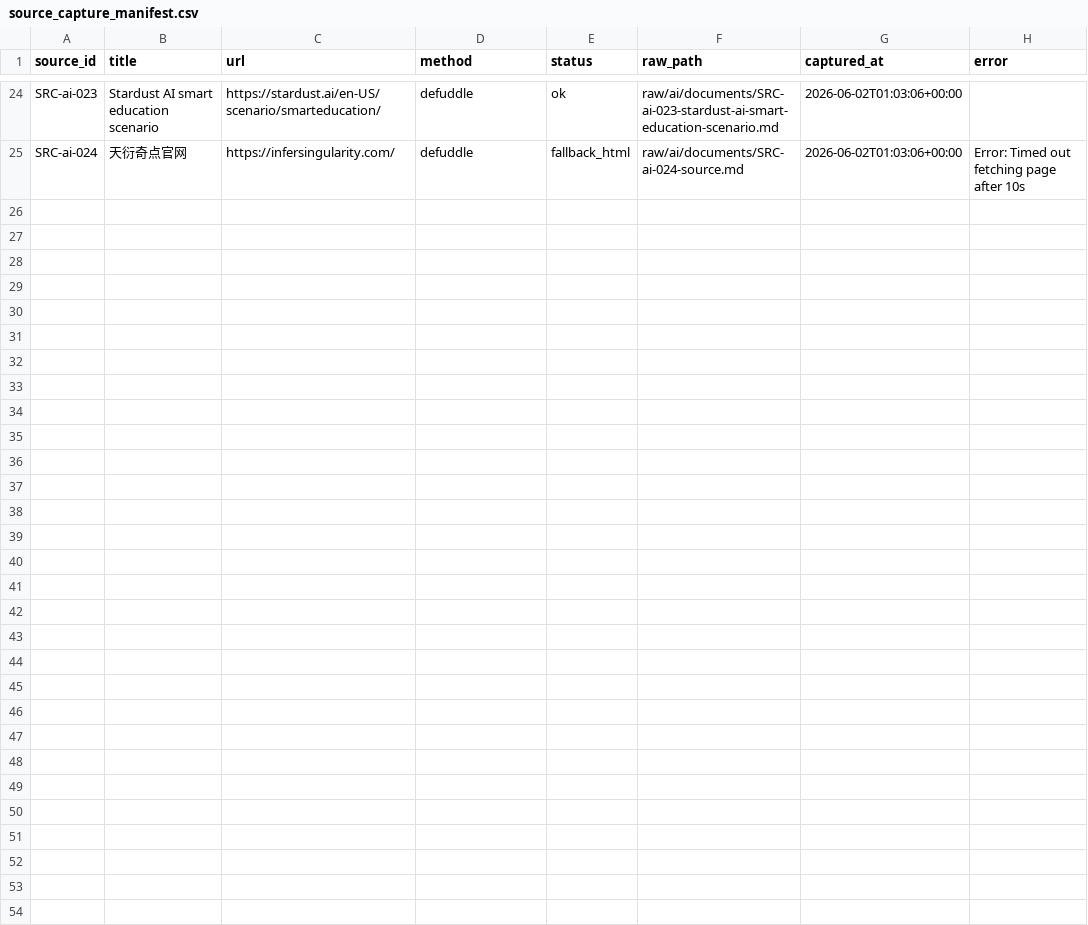
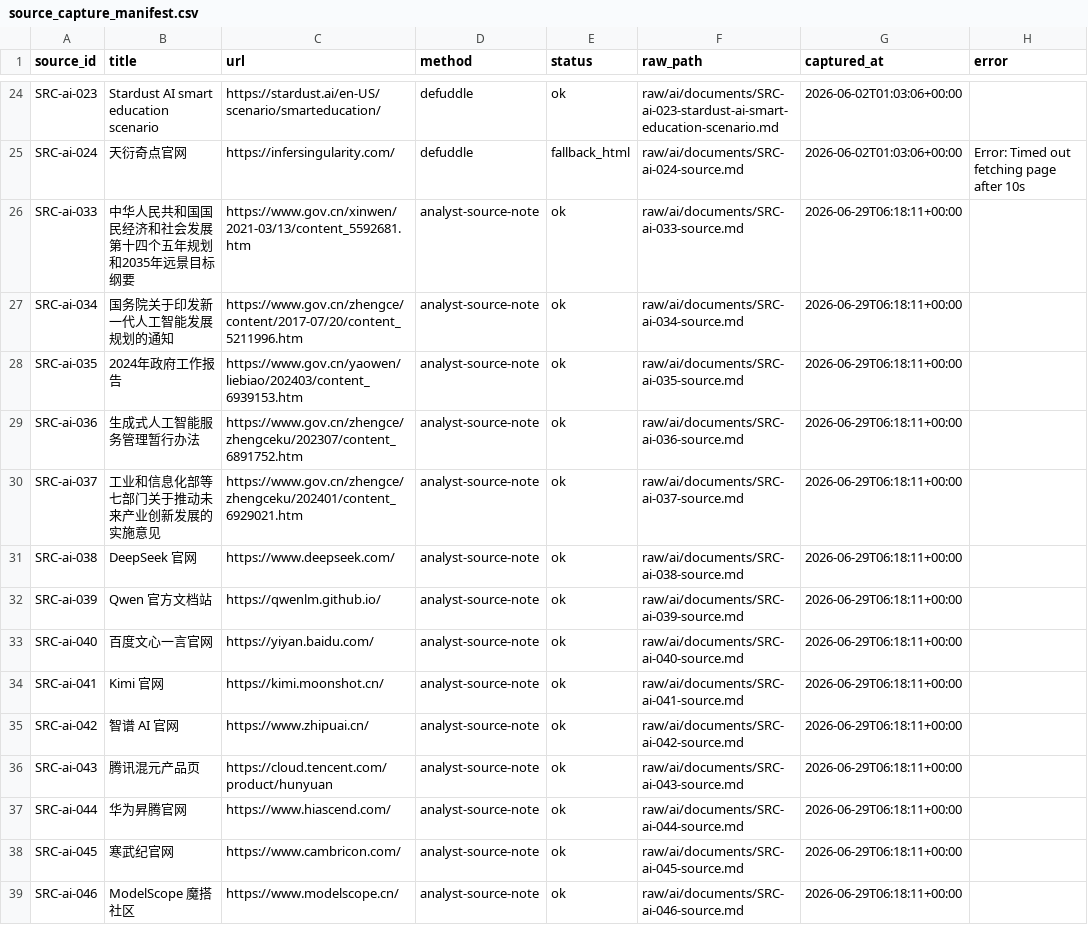
Before and after one commit to terryma2024/industry_analysis, a CSV file: raw/ai/documents/source_capture_manifest.csv, drawn as a sheet; only a part is shown, gaps mark what is left out; the diff names each change by its address in the sheet, - before the commit and + after, or states it on an @@ line.

```diff
--- a/raw/ai/documents/source_capture_manifest.csv
+++ b/raw/ai/documents/source_capture_manifest.csv
+row 26: SRC-ai-033 | 中华人民共和国国民经济和社会发展第十四个五年规划和2035年远景目标纲要 | https://www.gov.cn/xinwen/2021-03/13/content_5592681.htm | analyst-source-note | ok | raw/ai/documents/SRC-ai-033-source.md | 2026-06-29T06:18:11+00:00
+row 27: SRC-ai-034 | 国务院关于印发新一代人工智能发展规划的通知 | https://www.gov.cn/zhengce/content/2017-07/20/content_5211996.htm | analyst-source-note | ok | raw/ai/documents/SRC-ai-034-source.md | 2026-06-29T06:18:11+00:00
+row 28: SRC-ai-035 | 2024年政府工作报告 | https://www.gov.cn/yaowen/liebiao/202403/content_6939153.htm | analyst-source-note | ok | raw/ai/documents/SRC-ai-035-source.md | 2026-06-29T06:18:11+00:00
+row 29: SRC-ai-036 | 生成式人工智能服务管理暂行办法 | https://www.gov.cn/zhengce/zhengceku/202307/content_6891752.htm | analyst-source-note | ok | raw/ai/documents/SRC-ai-036-source.md | 2026-06-29T06:18:11+00:00
+row 30: SRC-ai-037 | 工业和信息化部等七部门关于推动未来产业创新发展的实施意见 | https://www.gov.cn/zhengce/zhengceku/202401/content_6929021.htm | analyst-source-note | ok | raw/ai/documents/SRC-ai-037-source.md | 2026-06-29T06:18:11+00:00
+row 31: SRC-ai-038 | DeepSeek 官网 | https://www.deepseek.com/ | analyst-source-note | ok | raw/ai/documents/SRC-ai-038-source.md | 2026-06-29T06:18:11+00:00
+row 32: SRC-ai-039 | Qwen 官方文档站 | https://qwenlm.github.io/ | analyst-source-note | ok | raw/ai/documents/SRC-ai-039-source.md | 2026-06-29T06:18:11+00:00
+row 33: SRC-ai-040 | 百度文心一言官网 | https://yiyan.baidu.com/ | analyst-source-note | ok | raw/ai/documents/SRC-ai-040-source.md | 2026-06-29T06:18:11+00:00
+row 34: SRC-ai-041 | Kimi 官网 | https://kimi.moonshot.cn/ | analyst-source-note | ok | raw/ai/documents/SRC-ai-041-source.md | 2026-06-29T06:18:11+00:00
+row 35: SRC-ai-042 | 智谱 AI 官网 | https://www.zhipuai.cn/ | analyst-source-note | ok | raw/ai/documents/SRC-ai-042-source.md | 2026-06-29T06:18:11+00:00
+row 36: SRC-ai-043 | 腾讯混元产品页 | https://cloud.tencent.com/product/hunyuan | analyst-source-note | ok | raw/ai/documents/SRC-ai-043-source.md | 2026-06-29T06:18:11+00:00
+row 37: SRC-ai-044 | 华为昇腾官网 | https://www.hiascend.com/ | analyst-source-note | ok | raw/ai/documents/SRC-ai-044-source.md | 2026-06-29T06:18:11+00:00
+row 38: SRC-ai-045 | 寒武纪官网 | https://www.cambricon.com/ | analyst-source-note | ok | raw/ai/documents/SRC-ai-045-source.md | 2026-06-29T06:18:11+00:00
+row 39: SRC-ai-046 | ModelScope 魔搭社区 | https://www.modelscope.cn/ | analyst-source-note | ok | raw/ai/documents/SRC-ai-046-source.md | 2026-06-29T06:18:11+00:00
```
Also changed, not shown: knowledge/ai/sources.csv, knowledge/robotics-embodied-ai/sources.csv, 55 other files.
